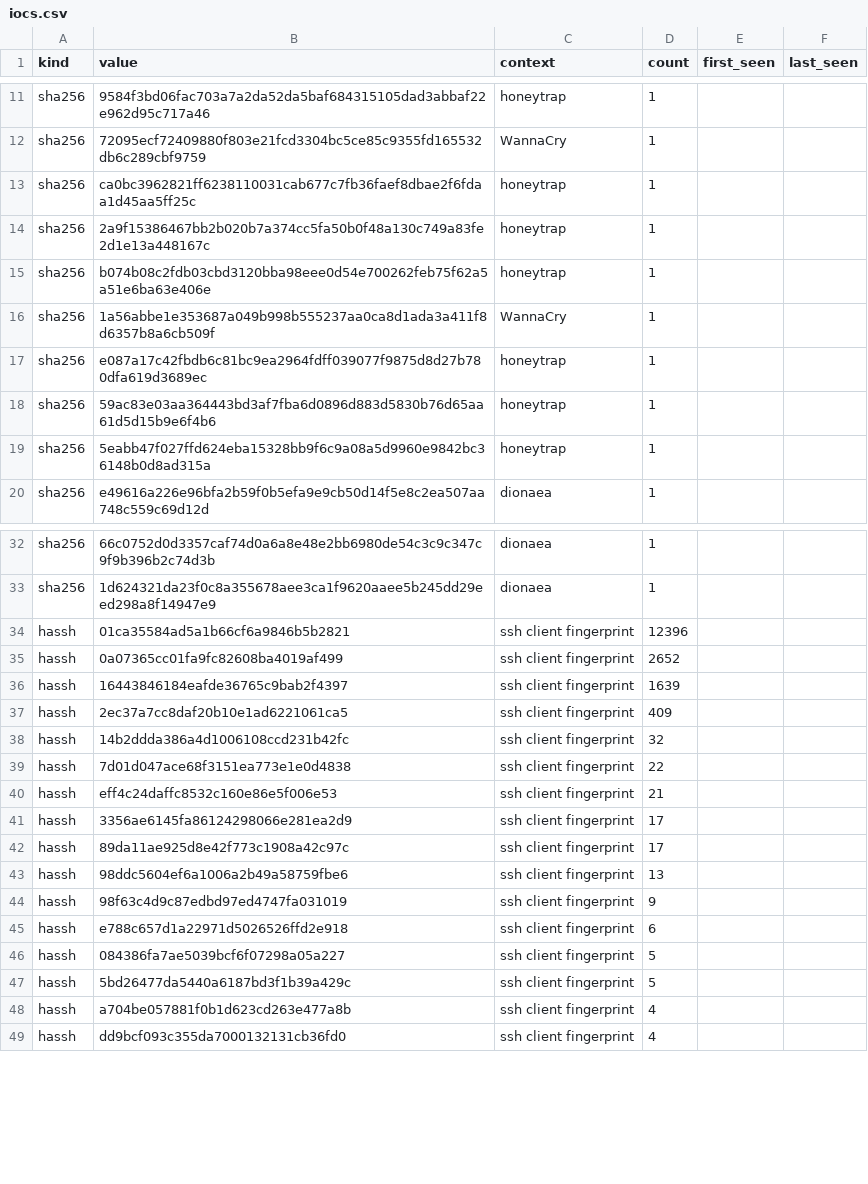
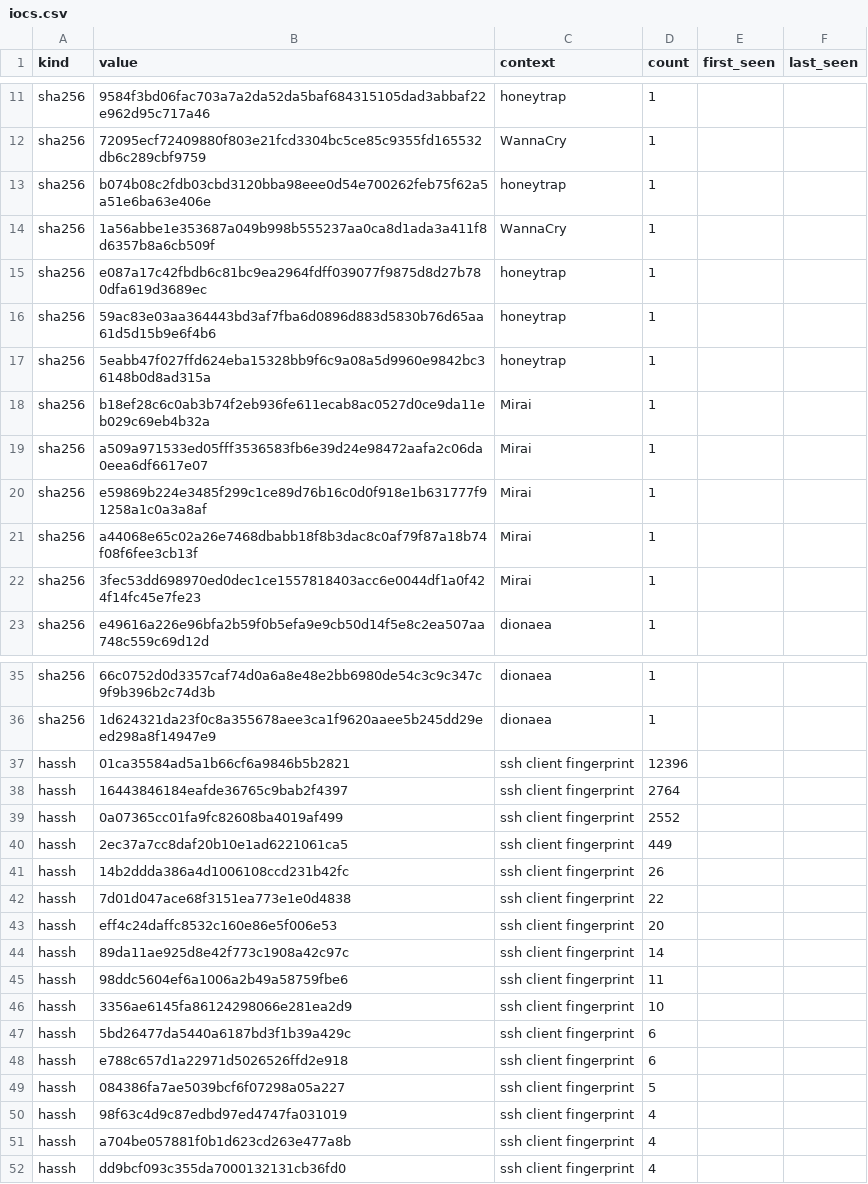
Before and after one commit to unerror/security, a CSV file: feeds/honeypot/iocs.csv, drawn as a sheet; only a part is shown, gaps mark what is left out.

```diff
--- a/feeds/honeypot/iocs.csv
+++ b/feeds/honeypot/iocs.csv
@@ -12,4 +12,2 @@ sha256,9584f3bd06fac703a7a2da52da5baf684315105dad3abbaf22e962d95c717a46,honeytra
 sha256,72095ecf72409880f803e21fcd3304bc5ce85c9355fd165532db6c289cbf9759,WannaCry,1,,
-sha256,ca0bc3962821ff6238110031cab677c7fb36faef8dbae2f6fdaa1d45aa5ff25c,honeytrap,1,,
-sha256,2a9f15386467bb2b020b7a374cc5fa50b0f48a130c749a83fe2d1e13a448167c,honeytrap,1,,
 sha256,b074b08c2fdb03cbd3120bba98eee0d54e700262feb75f62a5a51e6ba63e406e,honeytrap,1,,
@@ -19,2 +17,7 @@ sha256,59ac83e03aa364443bd3af7fba6d0896d883d5830b76d65aa61d5d15b9e6f4b6,honeytra
 sha256,5eabb47f027ffd624eba15328bb9f6c9a08a5d9960e9842bc36148b0d8ad315a,honeytrap,1,,
+sha256,b18ef28c6c0ab3b74f2eb936fe611ecab8ac0527d0ce9da11eb029c69eb4b32a,Mirai,1,,
+sha256,a509a971533ed05fff3536583fb6e39d24e98472aafa2c06da0eea6df6617e07,Mirai,1,,
+sha256,e59869b224e3485f299c1ce89d76b16c0d0f918e1b631777f91258a1c0a3a8af,Mirai,1,,
+sha256,a44068e65c02a26e7468dbabb18f8b3dac8c0af79f87a18b74f08f6fee3cb13f,Mirai,1,,
+sha256,3fec53dd698970ed0dec1ce1557818403acc6e0044df1a0f424f14fc45e7fe23,Mirai,1,,
 sha256,e49616a226e96bfa2b59f0b5efa9e9cb50d14f5e8c2ea507aa748c559c69d12d,dionaea,1,,
@@ -34,15 +37,15 @@ sha256,1d624321da23f0c8a355678aee3ca1f9620aaee5b245dd29eed298a8f14947e9,dionaea,
 hassh,01ca35584ad5a1b66cf6a9846b5b2821,ssh client fingerprint,12396,,
-hassh,0a07365cc01fa9fc82608ba4019af499,ssh client fingerprint,2652,,
-hassh,16443846184eafde36765c9bab2f4397,ssh client fingerprint,1639,,
-hassh,2ec37a7cc8daf20b10e1ad6221061ca5,ssh client fingerprint,409,,
-hassh,14b2ddda386a4d1006108ccd231b42fc,ssh client fingerprint,32,,
+hassh,16443846184eafde36765c9bab2f4397,ssh client fingerprint,2764,,
+hassh,0a07365cc01fa9fc82608ba4019af499,ssh client fingerprint,2552,,
+hassh,2ec37a7cc8daf20b10e1ad6221061ca5,ssh client fingerprint,449,,
+hassh,14b2ddda386a4d1006108ccd231b42fc,ssh client fingerprint,26,,
 hassh,7d01d047ace68f3151ea773e1e0d4838,ssh client fingerprint,22,,
-hassh,eff4c24daffc8532c160e86e5f006e53,ssh client fingerprint,21,,
-hassh,3356ae6145fa86124298066e281ea2d9,ssh client fingerprint,17,,
-hassh,89da11ae925d8e42f773c1908a42c97c,ssh client fingerprint,17,,
-hassh,98ddc5604ef6a1006a2b49a58759fbe6,ssh client fingerprint,13,,
-hassh,98f63c4d9c87edbd97ed4747fa031019,ssh client fingerprint,9,,
+hassh,eff4c24daffc8532c160e86e5f006e53,ssh client fingerprint,20,,
+hassh,89da11ae925d8e42f773c1908a42c97c,ssh client fingerprint,14,,
+hassh,98ddc5604ef6a1006a2b49a58759fbe6,ssh client fingerprint,11,,
+hassh,3356ae6145fa86124298066e281ea2d9,ssh client fingerprint,10,,
+hassh,5bd26477da5440a6187bd3f1b39a429c,ssh client fingerprint,6,,
 hassh,e788c657d1a22971d5026526ffd2e918,ssh client fingerprint,6,,
 hassh,084386fa7ae5039bcf6f07298a05a227,ssh client fingerprint,5,,
-hassh,5bd26477da5440a6187bd3f1b39a429c,ssh client fingerprint,5,,
+hassh,98f63c4d9c87edbd97ed4747fa031019,ssh client fingerprint,4,,
 hassh,a704be057881f0b1d623cd263e477a8b,ssh client fingerprint,4,,
```
Also changed, not shown: 13 other files.
